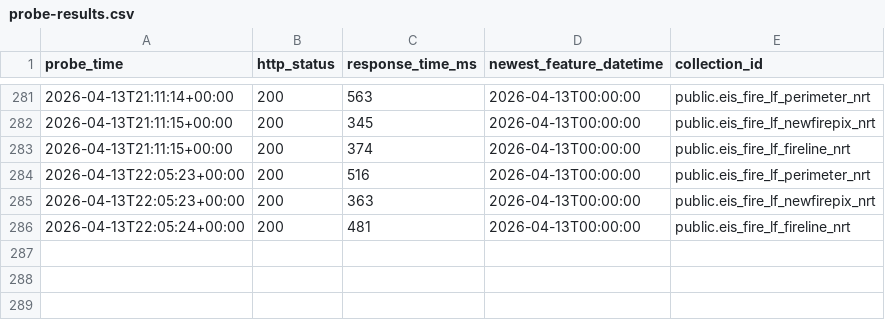
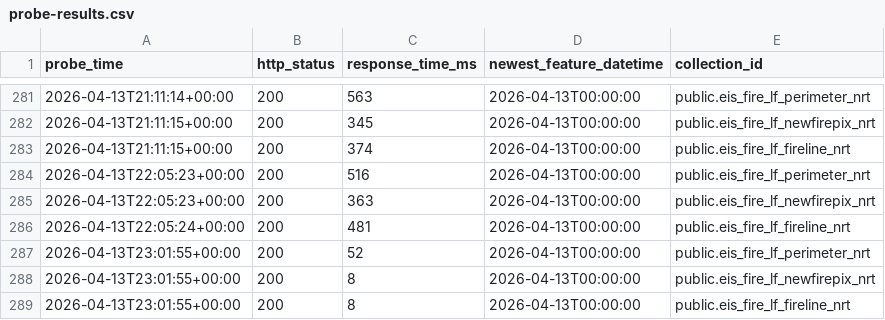
Before and after one commit to zebbecker/fire-probe, a CSV file: data/probe-results.csv, drawn as a sheet; only a part is shown, gaps mark what is left out; the diff names each change by its address in the sheet, - before the commit and + after, or states it on an @@ line.

```diff
--- a/data/probe-results.csv
+++ b/data/probe-results.csv
+row 287: 2026-04-13T23:01:55+00:00 | 200 | 52 | 2026-04-13T00:00:00 | public.eis_fire_lf_perimeter_nrt
+row 288: 2026-04-13T23:01:55+00:00 | 200 | 8 | 2026-04-13T00:00:00 | public.eis_fire_lf_newfirepix_nrt
+row 289: 2026-04-13T23:01:55+00:00 | 200 | 8 | 2026-04-13T00:00:00 | public.eis_fire_lf_fireline_nrt
```
